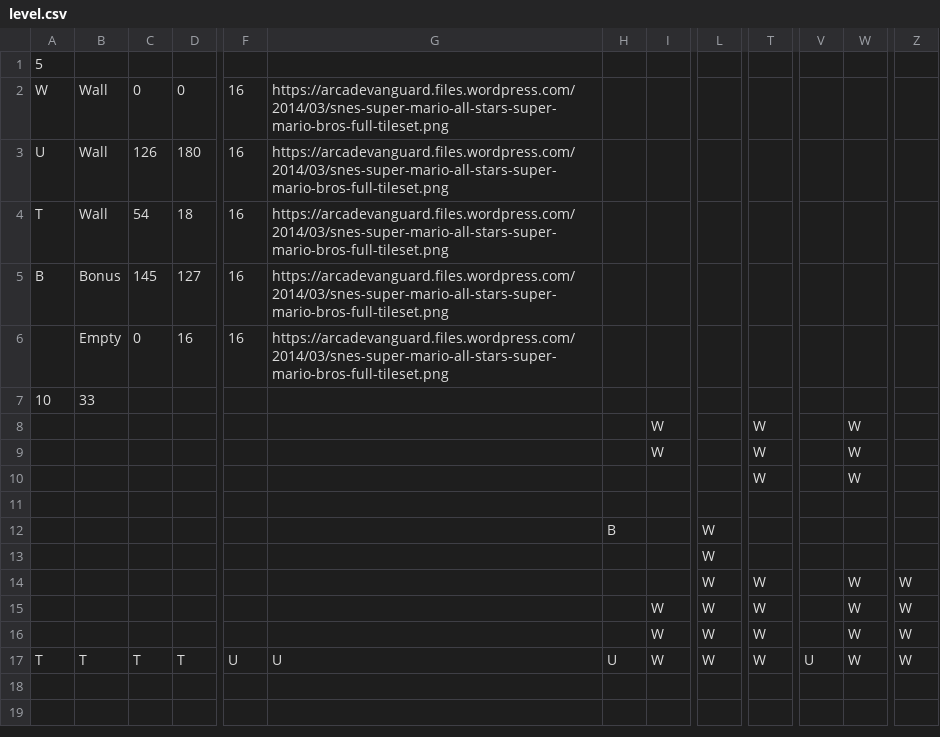
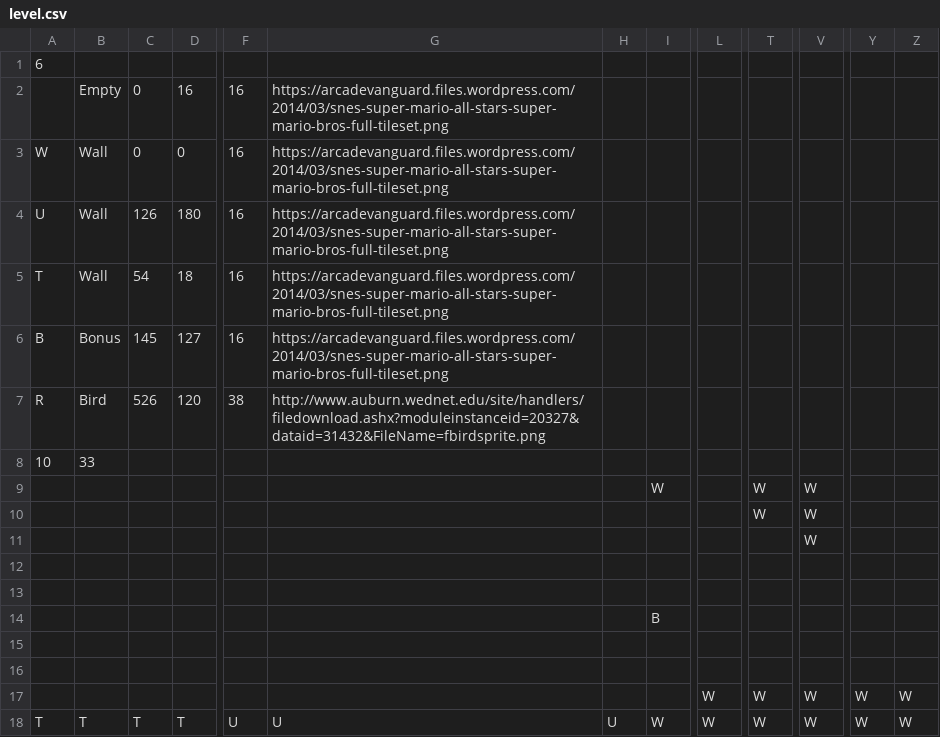
Before and after one commit to EnricoVojtech/flappy, a CSV file: level.csv, drawn as a sheet; only a part is shown, gaps mark what is left out; removed rows and columns are numbered as before the commit, all else as after; rows hold the shown columns only; the diff names each change by its address in the sheet, - before the commit and + after, or states it on an @@ line.

Commit message:
Bird as an Image

```diff
--- a/level.csv
+++ b/level.csv
-column V, row 17: U
+column Y, rows 17-18: W | W
-A1: 5
+A1: 6
@@ row 6 moved to row 2: Empty @@
+row 7: R | Bird | 526 | 120 | 38 | http://www.auburn.wednet.edu/site/handlers/filedownload.ashx?moduleinstanceid=20327&dataid=31432&FileName=fbirdsprite.png
-row 9:  |  |  |  |  |  |  | W |  | W |  | W
-row 11: (empty)
+row 11:  |  |  |  |  |  |  |  |  |  | W
-row 12:  |  |  |  |  |  | B |  | W
+row 12: (empty)
-row 13:  |  |  |  |  |  |  |  | W
+row 13: (empty)
+row 14:  |  |  |  |  |  |  | B
-row 15:  |  |  |  |  |  |  |  | W | W |  | W | W
+row 15: (empty)
-row 16:  |  |  |  |  |  |  | W | W | W |  | W | W
+row 16: (empty)
-I17: W
+I17: (empty)
```
Also changed, not shown: 4 other files.
